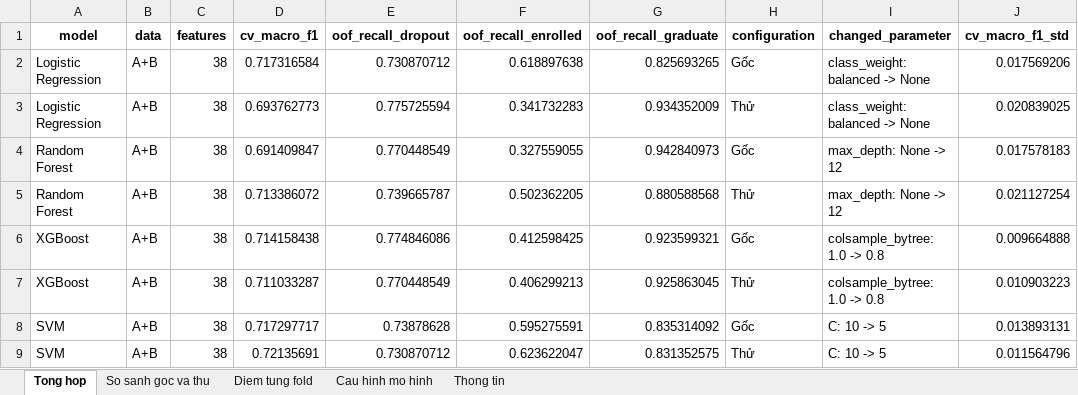
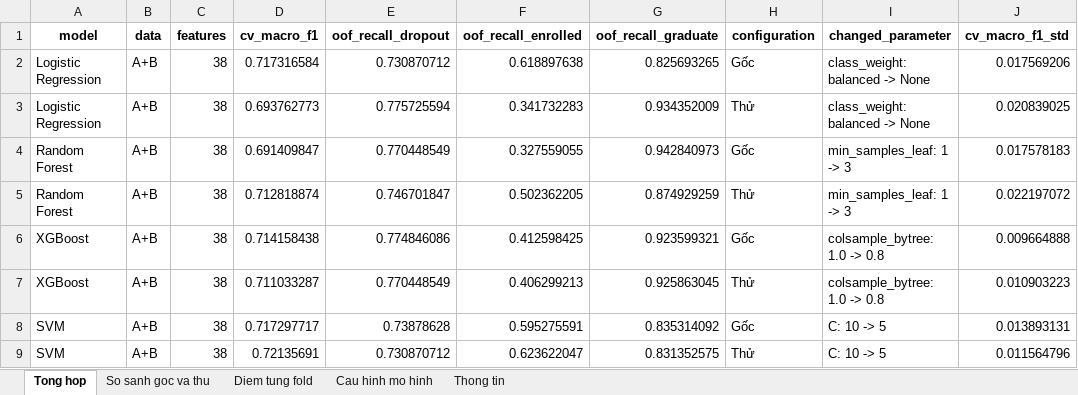
Before and after one commit to hthuonq/sgu-MAYHOC, an Excel workbook: ML01_Student_Dropout/experiments/2026-11-17_ThuThamSo_4MoHinh_AB_Triet/ket_qua.xlsx, sheet Tong hop, drawn as a sheet; values as stored, in another font and other column widths than the file's, no borders; the diff names each change by its address in the sheet, - before the commit and + after, or states it on an @@ line.

```diff
--- a/ML01_Student_Dropout/experiments/2026-11-17_ThuThamSo_4MoHinh_AB_Triet/ket_qua.xlsx (sheet Tong hop)
+++ b/ML01_Student_Dropout/experiments/2026-11-17_ThuThamSo_4MoHinh_AB_Triet/ket_qua.xlsx (sheet Tong hop)
-I4:I5 (changed_parameter): max_depth: None -> 12
+I4:I5 (changed_parameter): min_samples_leaf: 1 -> 3
-D5 (cv_macro_f1): 0.713386072
+D5 (cv_macro_f1): 0.712818874
-E5 (oof_recall_dropout): 0.739665787
+E5 (oof_recall_dropout): 0.746701847
-G5 (oof_recall_graduate): 0.880588568
+G5 (oof_recall_graduate): 0.874929259
-J5 (cv_macro_f1_std): 0.021127254
+J5 (cv_macro_f1_std): 0.022197072
```
Also changed, not shown: sheet Diem tung fold, sheet Cau hinh mo hinh, sheet So sanh goc va thu, 4 other files.
